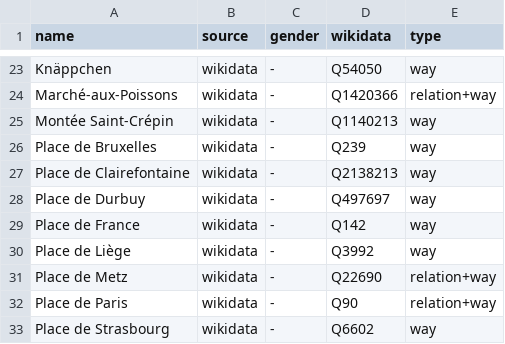
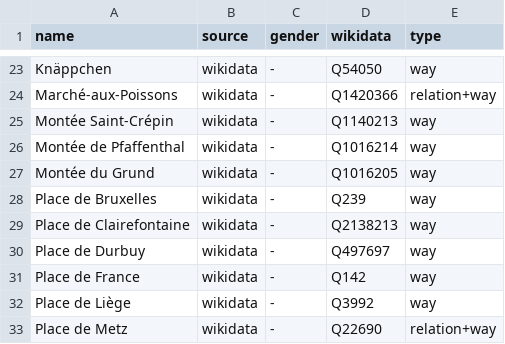
Before and after one commit to EqualStreetNames/equalstreetnames-luxembourg, a CSV file: data/gender.csv, drawn as a sheet; only a part is shown, gaps mark what is left out; the shorter side is filled out with more unchanged rows; the diff names each change by its address in the sheet, - before the commit and + after, or states it on an @@ line.

```diff
--- a/data/gender.csv
+++ b/data/gender.csv
+row 26: Montée de Pfaffenthal | wikidata | - | Q1016214 | way
+row 27: Montée du Grund | wikidata | - | Q1016205 | way
```
Also changed, not shown: data/other.csv, 2 other files.
